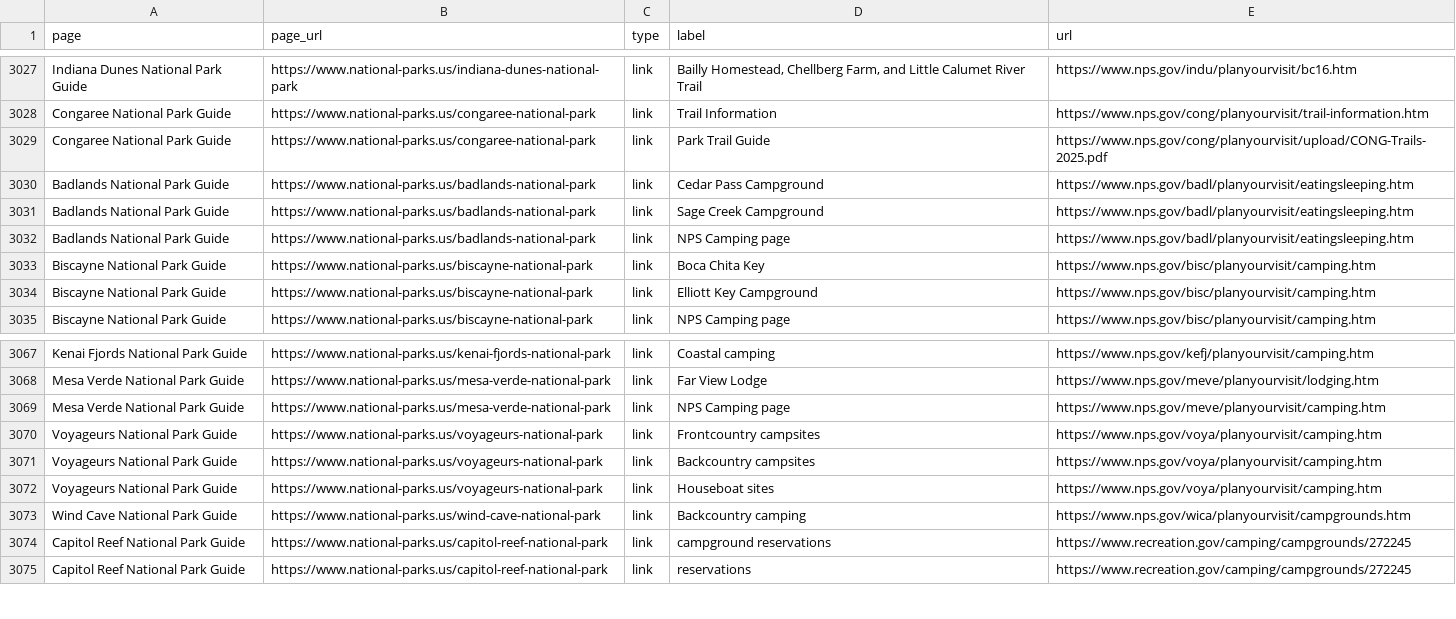
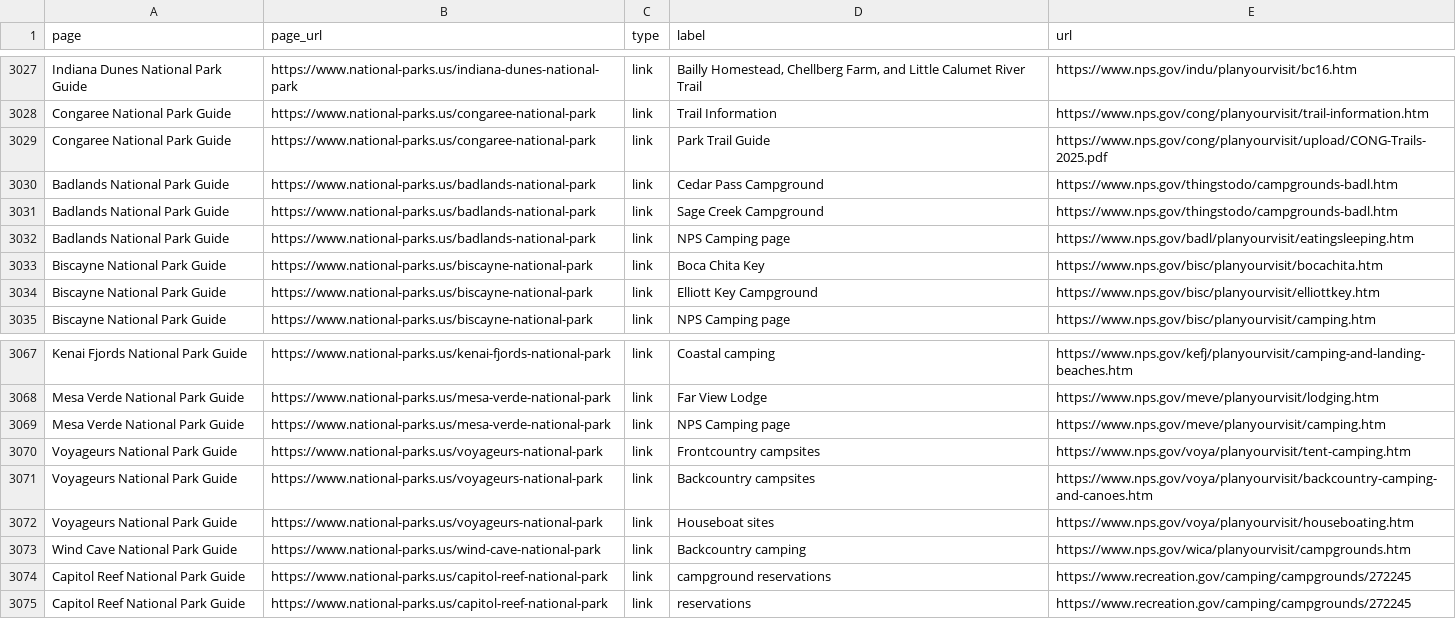
Before and after one commit to jpgagnon12/NP.US, a CSV file: nationalparkcam_export/resources.csv, drawn as a sheet; only a part is shown, gaps mark what is left out; the diff covers the shown part only; the diff names each change by its address in the sheet, - before the commit and + after, or states it on an @@ line.

```diff
--- a/nationalparkcam_export/resources.csv
+++ b/nationalparkcam_export/resources.csv
-E3030:E3031 (url): https://www.nps.gov/badl/planyourvisit/eatingsleeping.htm
+E3030:E3031 (url): https://www.nps.gov/thingstodo/campgrounds-badl.htm
-E3033 (url): https://www.nps.gov/bisc/planyourvisit/camping.htm
+E3033 (url): https://www.nps.gov/bisc/planyourvisit/bocachita.htm
-E3034 (url): https://www.nps.gov/bisc/planyourvisit/camping.htm
+E3034 (url): https://www.nps.gov/bisc/planyourvisit/elliottkey.htm
-E3067 (url): https://www.nps.gov/kefj/planyourvisit/camping.htm
+E3067 (url): https://www.nps.gov/kefj/planyourvisit/camping-and-landing-beaches.htm
-E3070 (url): https://www.nps.gov/voya/planyourvisit/camping.htm
+E3070 (url): https://www.nps.gov/voya/planyourvisit/tent-camping.htm
-E3071 (url): https://www.nps.gov/voya/planyourvisit/camping.htm
+E3071 (url): https://www.nps.gov/voya/planyourvisit/backcountry-camping-and-canoes.htm
-E3072 (url): https://www.nps.gov/voya/planyourvisit/camping.htm
+E3072 (url): https://www.nps.gov/voya/planyourvisit/houseboating.htm
```
Also changed, not shown: 21 edited cells elsewhere in this file, 9 other files.
